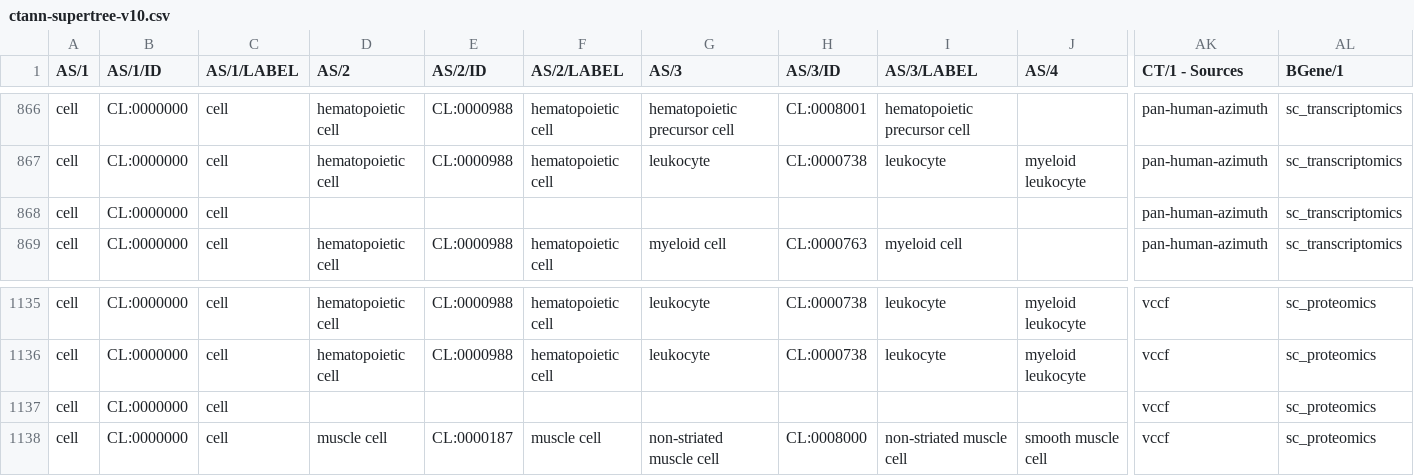
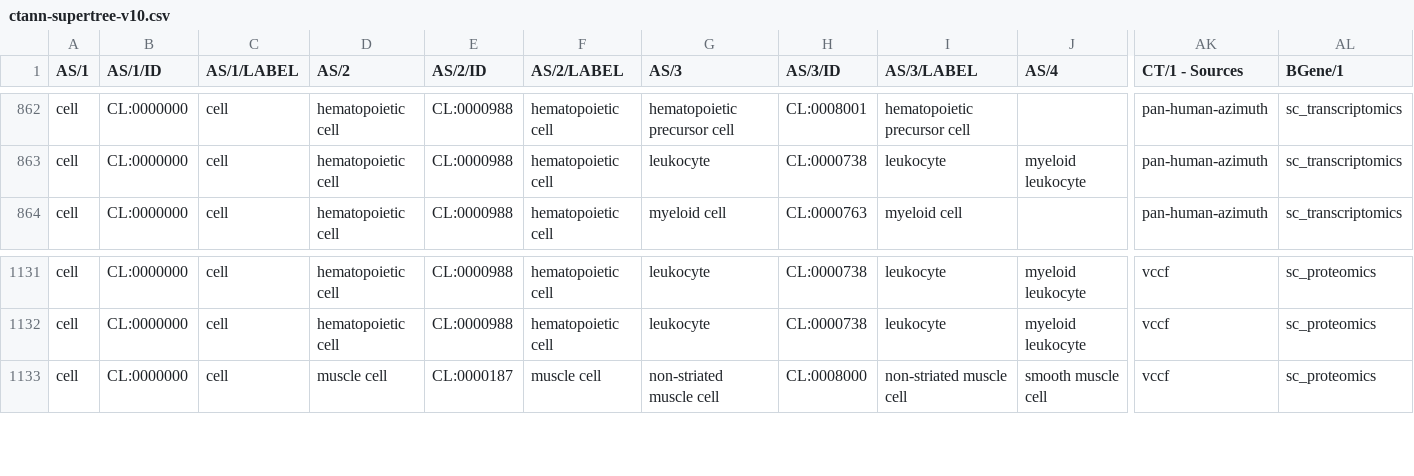
Before and after one commit to cns-iu/lung-azimuth-comparison, a CSV file: data/ctann-supertree-v10.csv, drawn as a sheet; only a part is shown, gaps mark what is left out; removed rows and columns are numbered as before the commit, all else as after; rows hold the shown columns only; the diff covers the shown part only; the diff names each change by its address in the sheet, - before the commit and + after, or states it on an @@ line.

```diff
--- a/data/ctann-supertree-v10.csv
+++ b/data/ctann-supertree-v10.csv
-row 868: cell | CL:0000000 | cell |  |  |  |  |  |  |  | pan-human-azimuth | sc_transcriptomics
-row 1137: cell | CL:0000000 | cell |  |  |  |  |  |  |  | vccf | sc_proteomics
```
Also changed, not shown: 1 added row and 4 removed rows elsewhere in this file, 24 other files.
